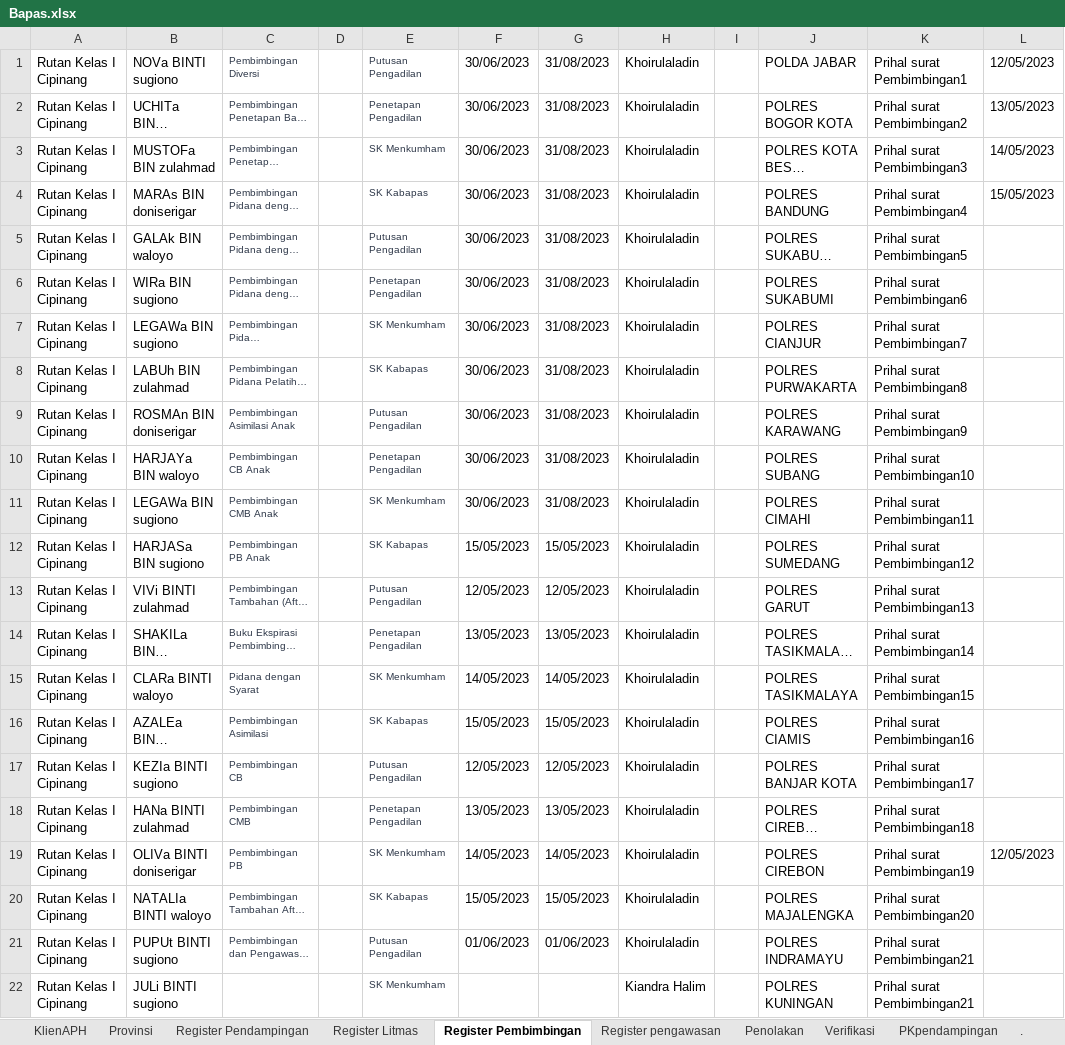
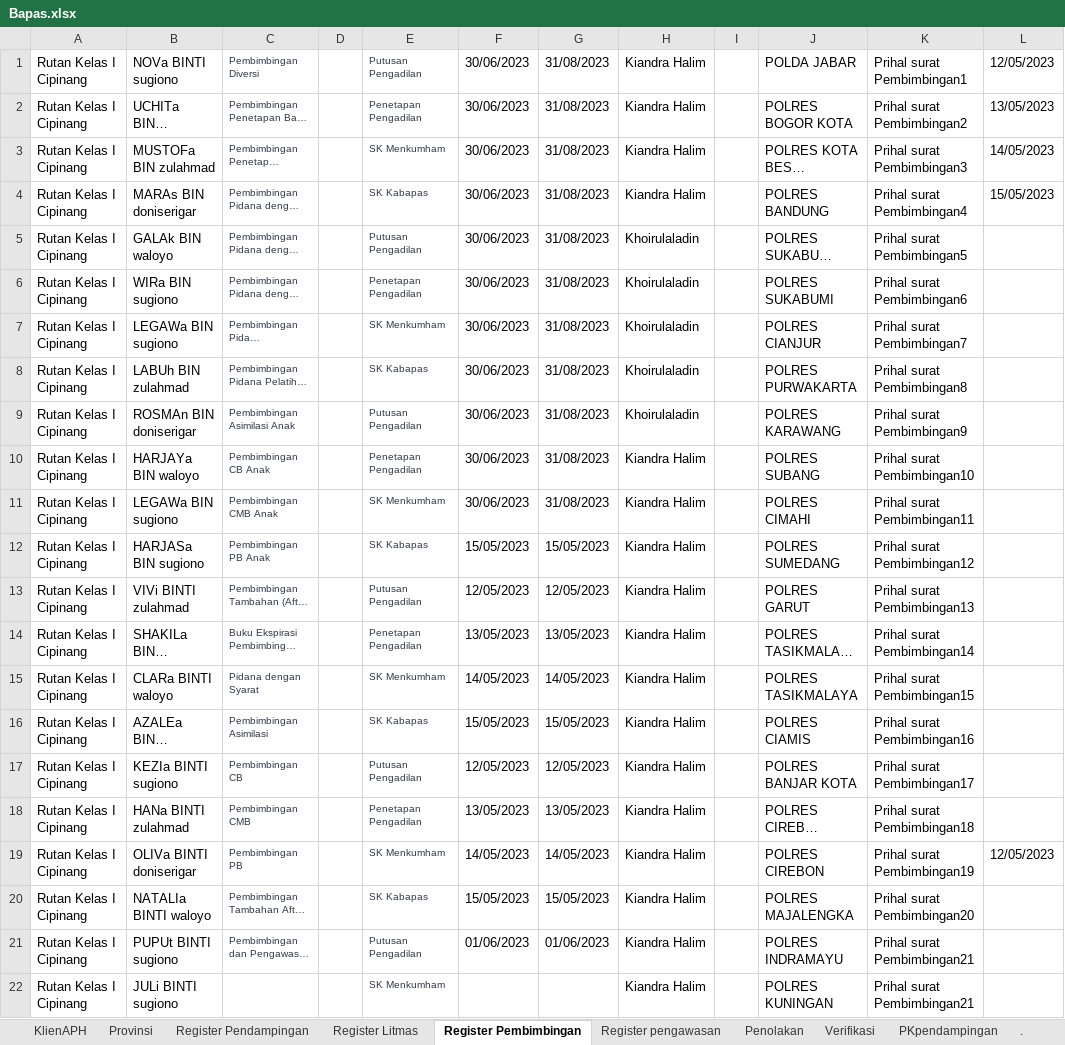
Before and after one commit to ecahyono/Automationpython, an Excel workbook: SDP/Filexel/Bapas.xlsx, sheet Register Pembimbingan, drawn as a sheet; only a part is shown; long unchanged cells end in …; values as stored, in another font and other column widths than the file's, no borders; the diff names each change by its address in the sheet, - before the commit and + after, or states it on an @@ line.

```diff
--- a/SDP/Filexel/Bapas.xlsx (sheet Register Pembimbingan)
+++ b/SDP/Filexel/Bapas.xlsx (sheet Register Pembimbingan)
-H1:H4: Khoirulaladin
+H1:H4: Kiandra Halim
-H10:H21: Khoirulaladin
+H10:H21: Kiandra Halim
```
Also changed, not shown: 18 other files.
